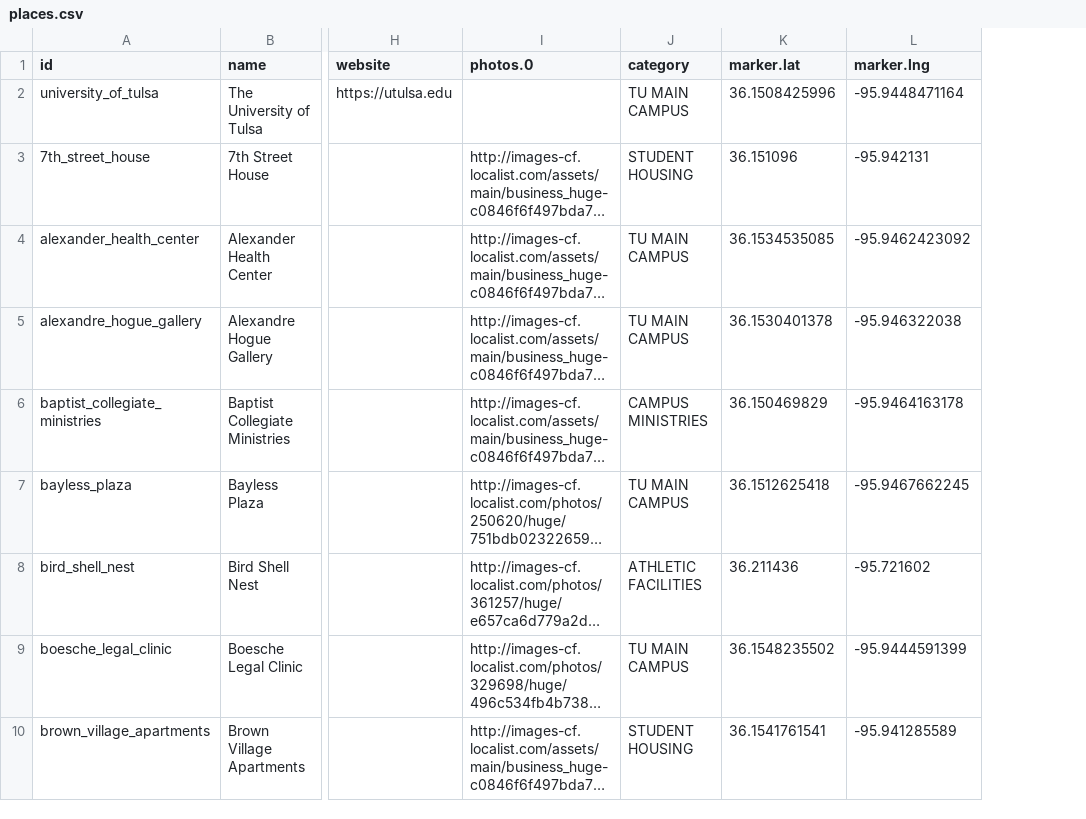
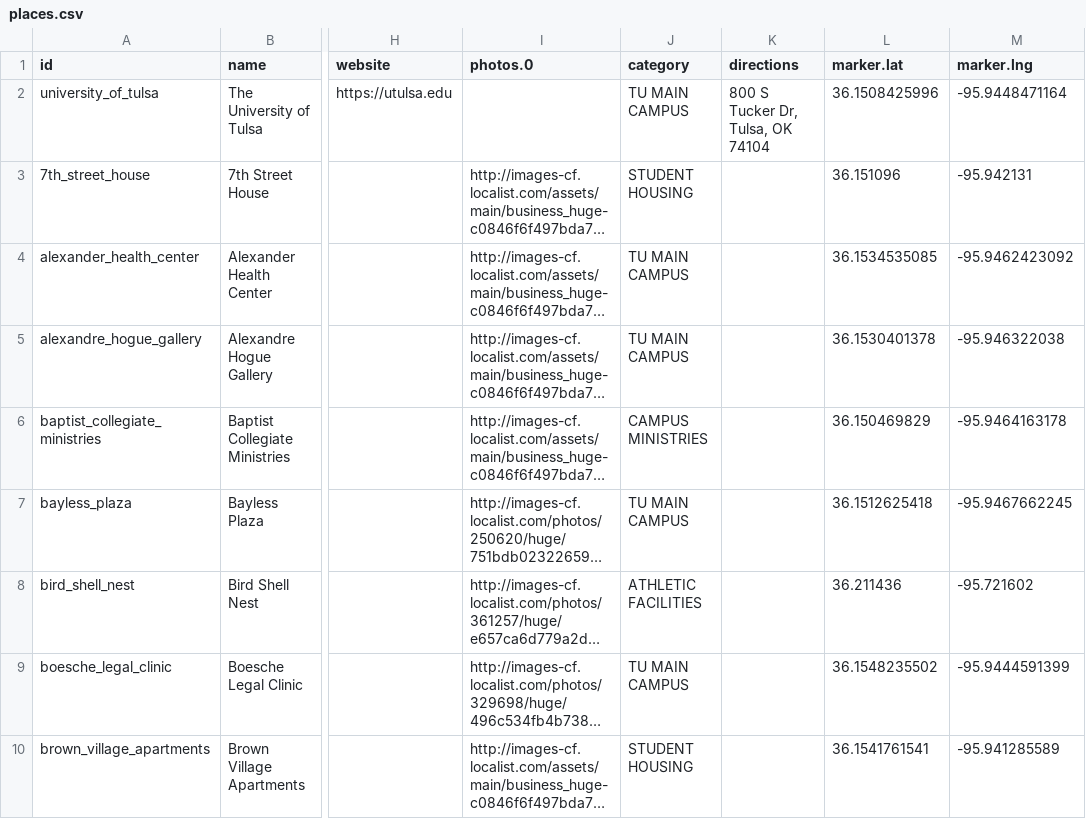
Before and after one commit to chadac/utulsa-react-map, a CSV file: src/data/places.csv, drawn as a sheet; only a part is shown, gaps mark what is left out; long unchanged cells end in …; the diff names each change by its address in the sheet, - before the commit and + after, or states it on an @@ line.

Commit message:
Added a link to start directions for some place.
Can't specify whether the directions are walking or driving, so it's a
general link with something the user specifies afterwards. You can
specify an alternate address to the location in `places.csv`, in case
you want to use the actual address.

```diff
--- a/src/data/places.csv
+++ b/src/data/places.csv
+column K (directions), row 2: 800 S Tucker Dr, Tulsa, OK 74104
```
Also changed, not shown: 2 other files.
